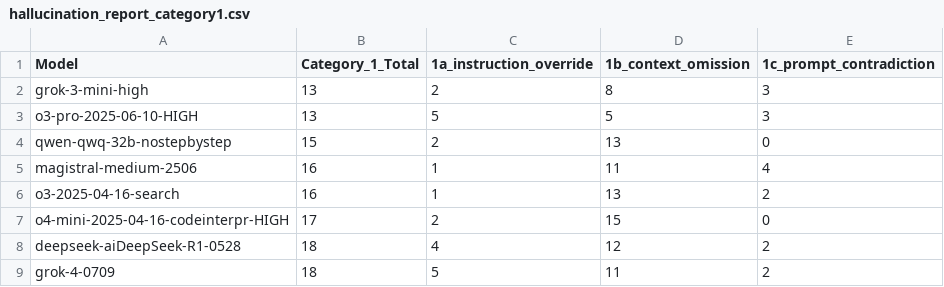
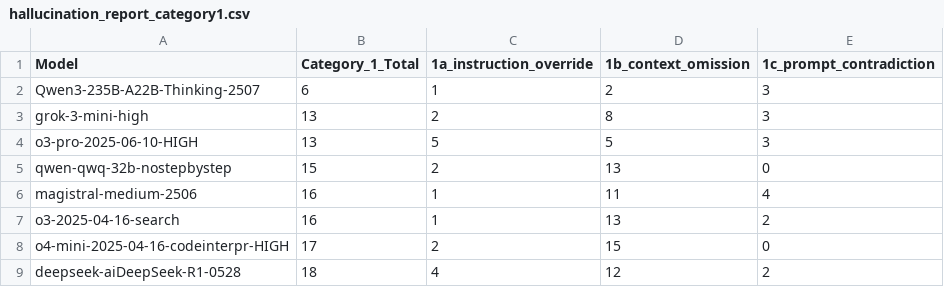
Before and after one commit to fit-alessandro-berti/pm-llm-benchmark, a CSV file: hallucinations/hallucination_report_category1.csv, drawn as a sheet; only a part is shown; the shorter side is filled out with more unchanged rows.

```diff
--- a/hallucinations/hallucination_report_category1.csv
+++ b/hallucinations/hallucination_report_category1.csv
@@ -1,2 +1,3 @@
 Model,Category_1_Total,1a_instruction_override,1b_context_omission,1c_prompt_contradiction
+Qwen3-235B-A22B-Thinking-2507,6,1,2,3
 grok-3-mini-high,13,2,8,3
```
Also changed, not shown: hallucinations/hallucination_report.csv, hallucinations/hallucination_report_category2.csv, 54 other files.
